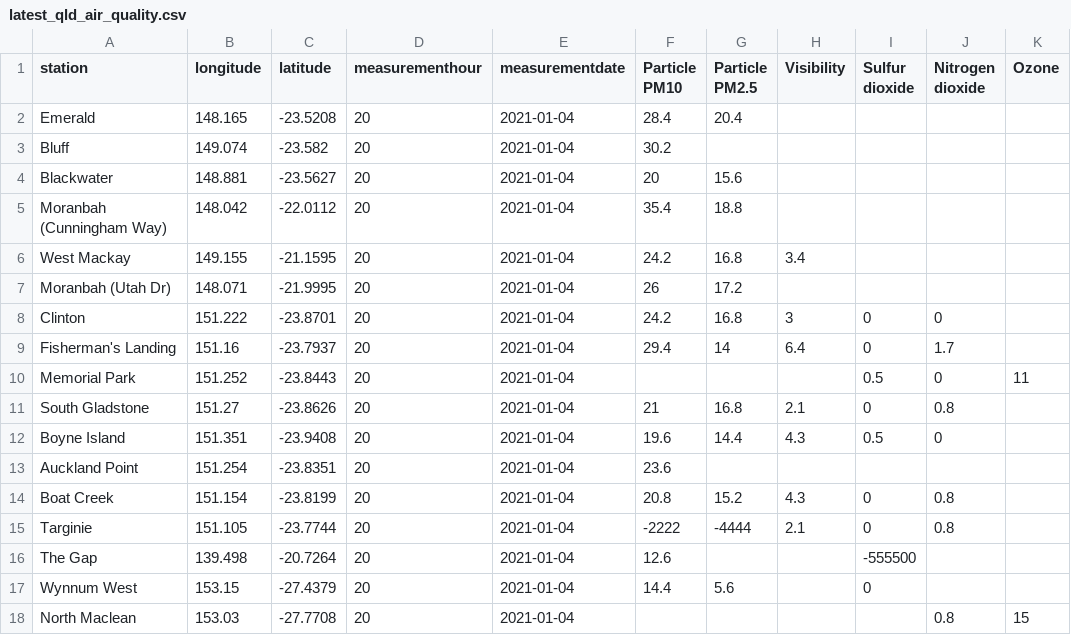
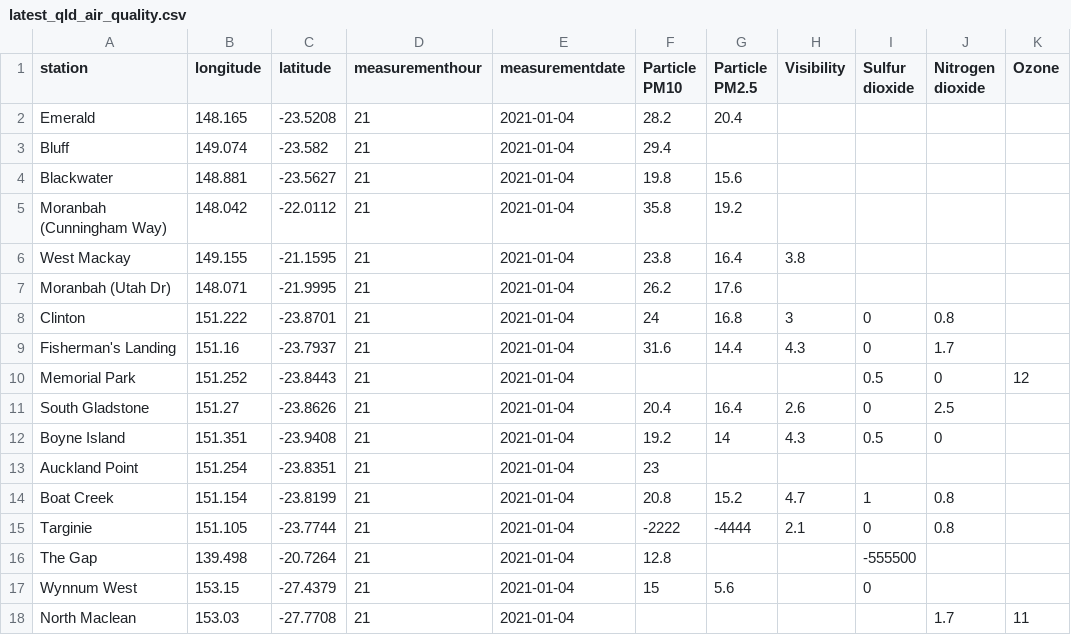
Before and after one commit to joshnicholas/data, a CSV file: latest_qld_air_quality.csv, drawn as a sheet; only a part is shown; the diff covers the shown part only; the diff names each change by its address in the sheet, - before the commit and + after, or states it on an @@ line.

Commit message:
Latest data: Mon Jan  4 11:38:11 UTC 2021

```diff
--- a/latest_qld_air_quality.csv
+++ b/latest_qld_air_quality.csv
-D2:D18 (measurementhour): 20
+D2:D18 (measurementhour): 21
-F2 (Particle PM10): 28.4
+F2 (Particle PM10): 28.2
-F3 (Particle PM10): 30.2
+F3 (Particle PM10): 29.4
-F4 (Particle PM10): 20
+F4 (Particle PM10): 19.8
-F5 (Particle PM10): 35.4
+F5 (Particle PM10): 35.8
-G5 (Particle PM2.5): 18.8
+G5 (Particle PM2.5): 19.2
-F6 (Particle PM10): 24.2
+F6 (Particle PM10): 23.8
-G6 (Particle PM2.5): 16.8
+G6 (Particle PM2.5): 16.4
-H6 (Visibility): 3.4
+H6 (Visibility): 3.8
-F7 (Particle PM10): 26
+F7 (Particle PM10): 26.2
-G7 (Particle PM2.5): 17.2
+G7 (Particle PM2.5): 17.6
-F8 (Particle PM10): 24.2
+F8 (Particle PM10): 24
-J8 (Nitrogen dioxide): 0
+J8 (Nitrogen dioxide): 0.8
-F9 (Particle PM10): 29.4
+F9 (Particle PM10): 31.6
-G9 (Particle PM2.5): 14
+G9 (Particle PM2.5): 14.4
-H9 (Visibility): 6.4
+H9 (Visibility): 4.3
-K10 (Ozone): 11
+K10 (Ozone): 12
-F11 (Particle PM10): 21
+F11 (Particle PM10): 20.4
-G11 (Particle PM2.5): 16.8
+G11 (Particle PM2.5): 16.4
-H11 (Visibility): 2.1
+H11 (Visibility): 2.6
-J11 (Nitrogen dioxide): 0.8
+J11 (Nitrogen dioxide): 2.5
-F12 (Particle PM10): 19.6
+F12 (Particle PM10): 19.2
-G12 (Particle PM2.5): 14.4
+G12 (Particle PM2.5): 14
-F13 (Particle PM10): 23.6
+F13 (Particle PM10): 23
-H14 (Visibility): 4.3
+H14 (Visibility): 4.7
-I14 (Sulfur dioxide): 0
+I14 (Sulfur dioxide): 1
-F16 (Particle PM10): 12.6
+F16 (Particle PM10): 12.8
-F17 (Particle PM10): 14.4
+F17 (Particle PM10): 15
-J18 (Nitrogen dioxide): 0.8
+J18 (Nitrogen dioxide): 1.7
-K18 (Ozone): 15
+K18 (Ozone): 11
```
Also changed, not shown: 58 edited cells elsewhere in this file, 1 other file.
